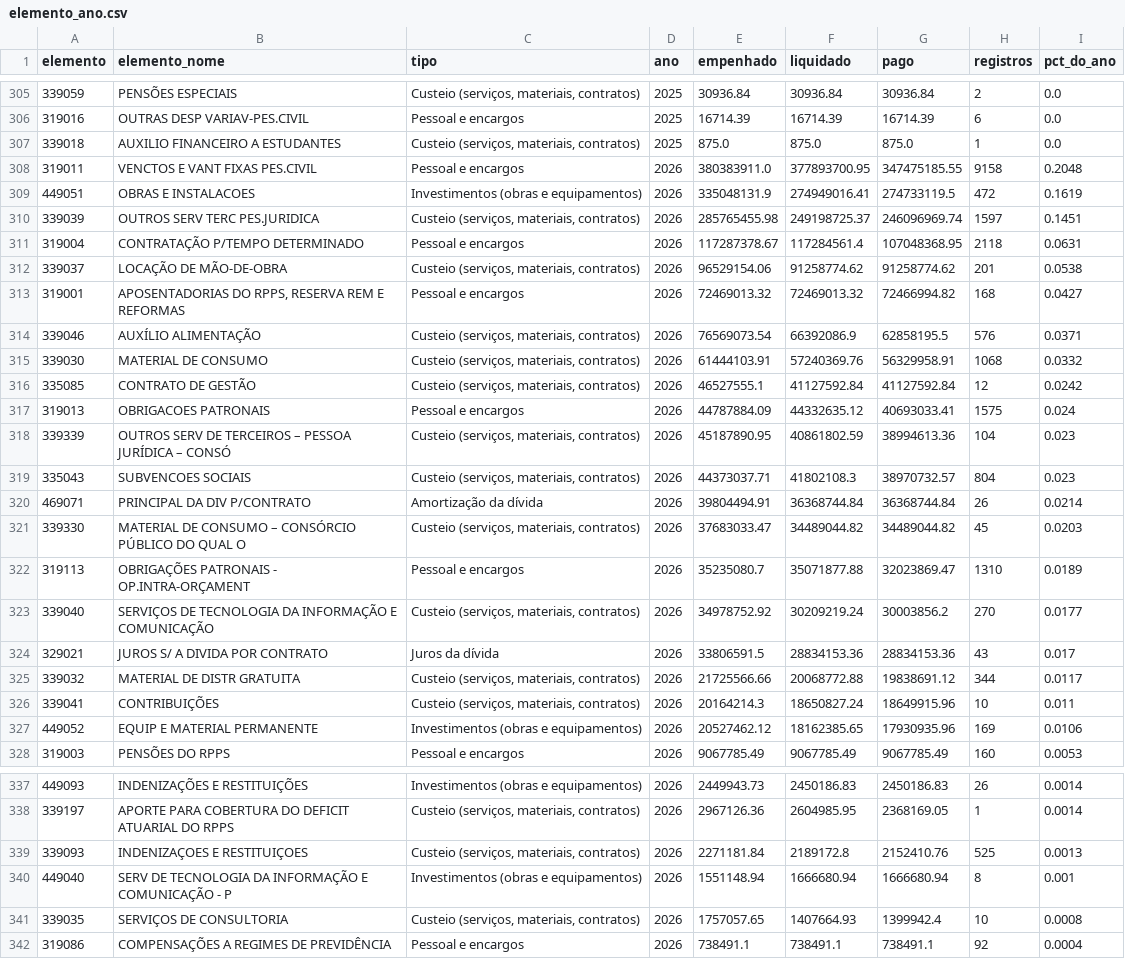
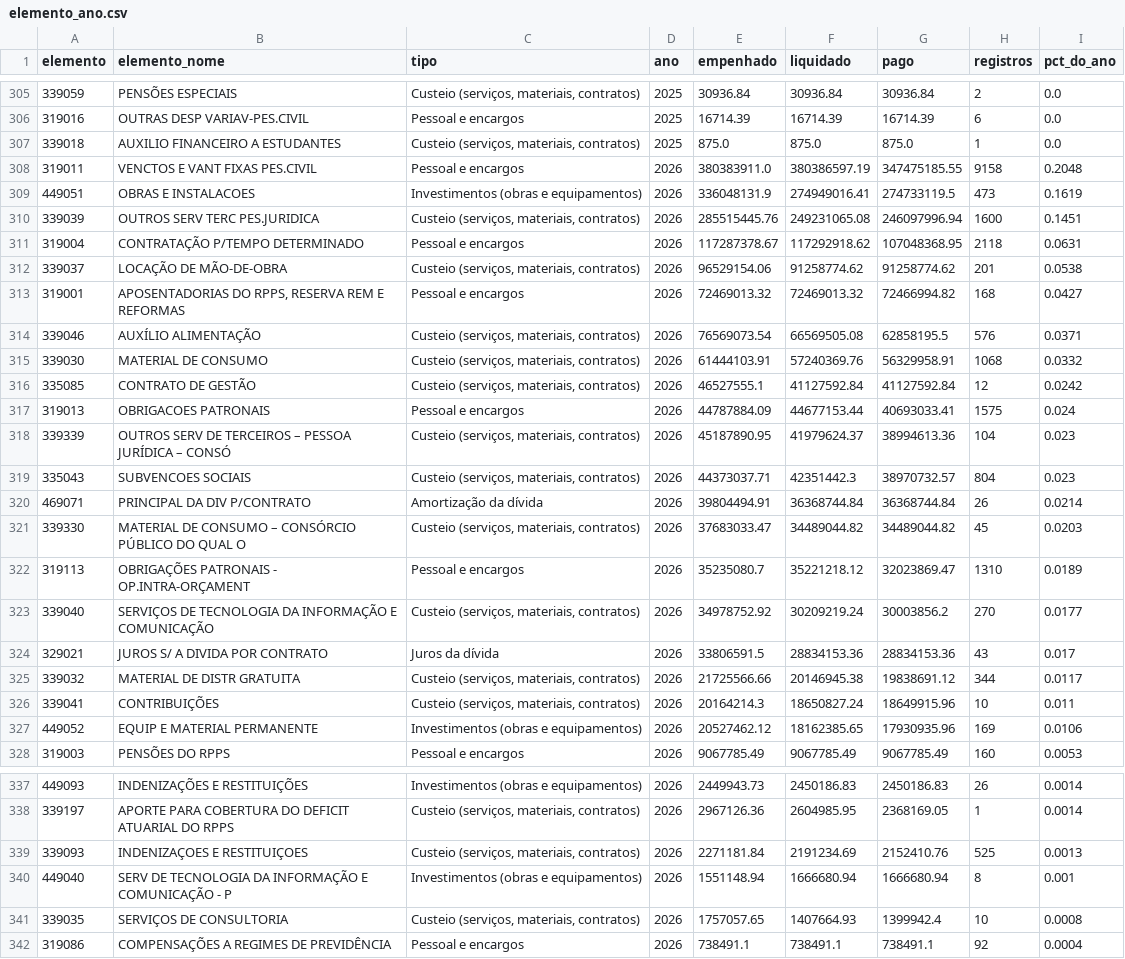
Before and after one commit to vigiacariacica/vigia-cariacica, a CSV file: data/refinado/elemento_ano.csv, drawn as a sheet; only a part is shown, gaps mark what is left out.

```diff
--- a/data/refinado/elemento_ano.csv
+++ b/data/refinado/elemento_ano.csv
@@ -307,20 +307,20 @@ elemento,elemento_nome,tipo,ano,empenhado,liquidado,pago,registros,pct_do_ano
 339018,AUXILIO FINANCEIRO A ESTUDANTES,"Custeio (serviços, materiais, contratos)",2025,875.0,875.0,875.0,1,0.0
-319011,VENCTOS E VANT FIXAS PES.CIVIL,Pessoal e encargos,2026,380383911.0,377893700.95,347475185.55,9158,0.2048
-449051,OBRAS E INSTALACOES,Investimentos (obras e equipamentos),2026,335048131.9,274949016.41,274733119.5,472,0.1619
-339039,OUTROS SERV TERC PES.JURIDICA,"Custeio (serviços, materiais, contratos)",2026,285765455.98,249198725.37,246096969.74,1597,0.1451
-319004,CONTRATAÇÃO P/TEMPO DETERMINADO,Pessoal e encargos,2026,117287378.67,117284561.4,107048368.95,2118,0.0631
+319011,VENCTOS E VANT FIXAS PES.CIVIL,Pessoal e encargos,2026,380383911.0,380386597.19,347475185.55,9158,0.2048
+449051,OBRAS E INSTALACOES,Investimentos (obras e equipamentos),2026,336048131.9,274949016.41,274733119.5,473,0.1619
+339039,OUTROS SERV TERC PES.JURIDICA,"Custeio (serviços, materiais, contratos)",2026,285515445.76,249231065.08,246097996.94,1600,0.1451
+319004,CONTRATAÇÃO P/TEMPO DETERMINADO,Pessoal e encargos,2026,117287378.67,117292918.62,107048368.95,2118,0.0631
 339037,LOCAÇÃO DE MÃO-DE-OBRA,"Custeio (serviços, materiais, contratos)",2026,96529154.06,91258774.62,91258774.62,201,0.0538
 319001,"APOSENTADORIAS DO RPPS, RESERVA REM E REFORMAS",Pessoal e encargos,2026,72469013.32,72469013.32,72466994.82,168,0.0427
-339046,AUXÍLIO ALIMENTAÇÃO,"Custeio (serviços, materiais, contratos)",2026,76569073.54,66392086.9,62858195.5,576,0.0371
+339046,AUXÍLIO ALIMENTAÇÃO,"Custeio (serviços, materiais, contratos)",2026,76569073.54,66569505.08,62858195.5,576,0.0371
 339030,MATERIAL DE CONSUMO,"Custeio (serviços, materiais, contratos)",2026,61444103.91,57240369.76,56329958.91,1068,0.0332
 335085,CONTRATO DE GESTÃO,"Custeio (serviços, materiais, contratos)",2026,46527555.1,41127592.84,41127592.84,12,0.0242
-319013,OBRIGACOES PATRONAIS,Pessoal e encargos,2026,44787884.09,44332635.12,40693033.41,1575,0.024
-339339,OUTROS SERV DE TERCEIROS – PESSOA JURÍDICA – CONSÓ,"Custeio (serviços, materiais, contratos)",2026,45187890.95,40861802.59,38994613.36,104,0.023
-335043,SUBVENCOES SOCIAIS,"Custeio (serviços, materiais, contratos)",2026,44373037.71,41802108.3,38970732.57,804,0.023
+319013,OBRIGACOES PATRONAIS,Pessoal e encargos,2026,44787884.09,44677153.44,40693033.41,1575,0.024
+339339,OUTROS SERV DE TERCEIROS – PESSOA JURÍDICA – CONSÓ,"Custeio (serviços, materiais, contratos)",2026,45187890.95,41979624.37,38994613.36,104,0.023
+335043,SUBVENCOES SOCIAIS,"Custeio (serviços, materiais, contratos)",2026,44373037.71,42351442.3,38970732.57,804,0.023
 469071,PRINCIPAL DA DIV P/CONTRATO,Amortização da dívida,2026,39804494.91,36368744.84,36368744.84,26,0.0214
 339330,MATERIAL DE CONSUMO – CONSÓRCIO PÚBLICO DO QUAL O,"Custeio (serviços, materiais, contratos)",2026,37683033.47,34489044.82,34489044.82,45,0.0203
-319113,OBRIGAÇÕES PATRONAIS - OP.INTRA-ORÇAMENT,Pessoal e encargos,2026,35235080.7,35071877.88,32023869.47,1310,0.0189
+319113,OBRIGAÇÕES PATRONAIS - OP.INTRA-ORÇAMENT,Pessoal e encargos,2026,35235080.7,35221218.12,32023869.47,1310,0.0189
 339040,SERVIÇOS DE TECNOLOGIA DA INFORMAÇÃO E COMUNICAÇÃO,"Custeio (serviços, materiais, contratos)",2026,34978752.92,30209219.24,30003856.2,270,0.0177
 329021,JUROS S/ A DIVIDA POR CONTRATO,Juros da dívida,2026,33806591.5,28834153.36,28834153.36,43,0.017
-339032,MATERIAL DE DISTR GRATUITA,"Custeio (serviços, materiais, contratos)",2026,21725566.66,20068772.88,19838691.12,344,0.0117
+339032,MATERIAL DE DISTR GRATUITA,"Custeio (serviços, materiais, contratos)",2026,21725566.66,20146945.38,19838691.12,344,0.0117
 339041,CONTRIBUIÇÕES,"Custeio (serviços, materiais, contratos)",2026,20164214.3,18650827.24,18649915.96,10,0.011
@@ -338,3 +338,3 @@ elemento,elemento_nome,tipo,ano,empenhado,liquidado,pago,registros,pct_do_ano
 339197,APORTE PARA COBERTURA DO DEFICIT ATUARIAL DO RPPS,"Custeio (serviços, materiais, contratos)",2026,2967126.36,2604985.95,2368169.05,1,0.0014
-339093,INDENIZAÇOES E RESTITUIÇOES,"Custeio (serviços, materiais, contratos)",2026,2271181.84,2189172.8,2152410.76,525,0.0013
+339093,INDENIZAÇOES E RESTITUIÇOES,"Custeio (serviços, materiais, contratos)",2026,2271181.84,2191234.69,2152410.76,525,0.0013
 449040,SERV DE TECNOLOGIA DA INFORMAÇÃO E COMUNICAÇÃO - P,Investimentos (obras e equipamentos),2026,1551148.94,1666680.94,1666680.94,8,0.001
```
Also changed, not shown: data/pncp/arquivos_compras.csv, data/qualidade/checagens.csv, 17 other files.
